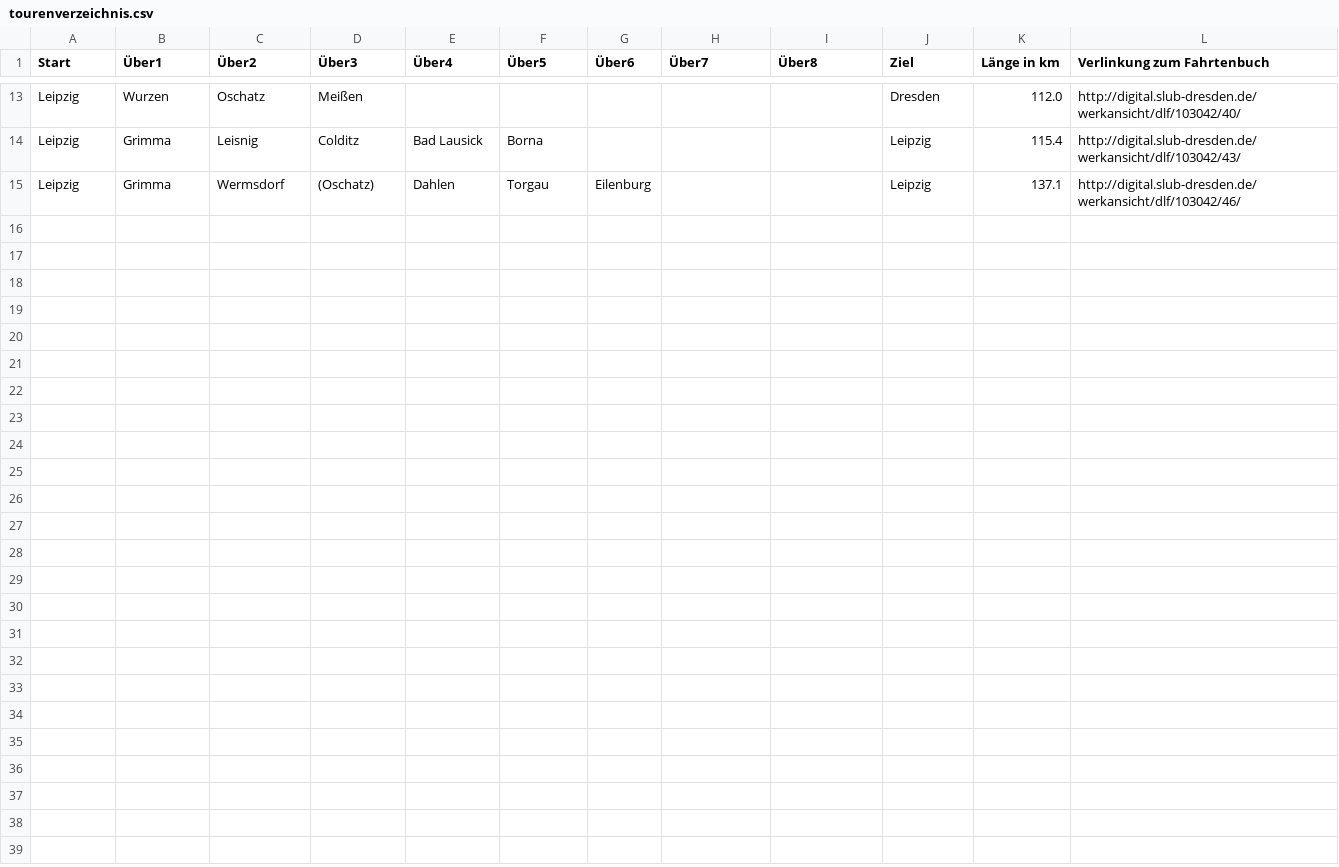
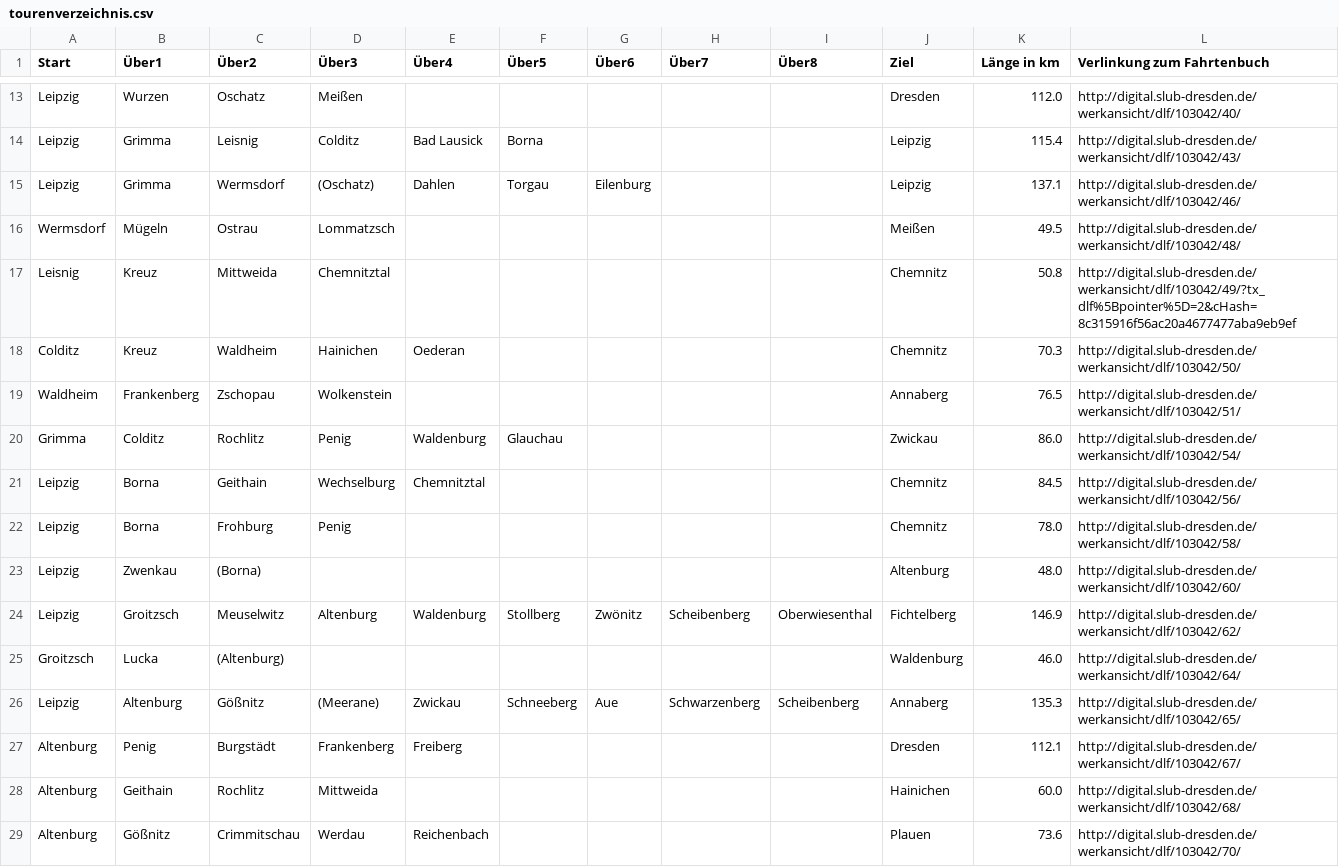
Before and after one commit to nachgeradelt/nachgeradelt, a CSV file: tourenverzeichnis.csv, drawn as a sheet; only a part is shown, gaps mark what is left out.

Commit message:
Update tourenverzeichnis.csv

```diff
--- a/tourenverzeichnis.csv
+++ b/tourenverzeichnis.csv
@@ -15 +15,15 @@ Leipzig, Grimma, Leisnig, Colditz, Bad Lausick, Borna,,,, Leipzig, 115.4, http:/
 Leipzig, Grimma, Wermsdorf, (Oschatz), Dahlen, Torgau, Eilenburg,,, Leipzig, 137.1, http://digital.slub-dresden.de/werkansicht/dlf/103042/46/
+Wermsdorf, Mügeln, Ostrau, Lommatzsch,,,,,, Meißen, 49.5, http://digital.slub-dresden.de/werkansicht/dlf/103042/48/
+Leisnig, Kreuz, Mittweida, Chemnitztal,,,,,, Chemnitz, 50.8, http://digital.slub-dresden.de/werkansicht/dlf/103042/49/?tx_dlf%5Bpointer%5D=2&cHash=8c315916f56ac20a4677477aba9eb9ef
+Colditz, Kreuz, Waldheim, Hainichen, Oederan,,,,, Chemnitz, 70.3, http://digital.slub-dresden.de/werkansicht/dlf/103042/50/
+Waldheim, Frankenberg, Zschopau, Wolkenstein,,,,,, Annaberg, 76.5, http://digital.slub-dresden.de/werkansicht/dlf/103042/51/
+Grimma, Colditz, Rochlitz, Penig, Waldenburg, Glauchau,,,, Zwickau, 86.0, http://digital.slub-dresden.de/werkansicht/dlf/103042/54/
+Leipzig, Borna, Geithain, Wechselburg, Chemnitztal,,,,, Chemnitz, 84.5, http://digital.slub-dresden.de/werkansicht/dlf/103042/56/
+Leipzig, Borna, Frohburg, Penig,,,,,, Chemnitz, 78.0, http://digital.slub-dresden.de/werkansicht/dlf/103042/58/
+Leipzig, Zwenkau, (Borna),,,,,,, Altenburg, 48.0, http://digital.slub-dresden.de/werkansicht/dlf/103042/60/
+Leipzig, Groitzsch, Meuselwitz, Altenburg, Waldenburg, Stollberg, Zwönitz, Scheibenberg, Oberwiesenthal, Fichtelberg, 146.9, http://digital.slub-dresden.de/werkansicht/dlf/103042/62/
+Groitzsch, Lucka, (Altenburg),,,,,,, Waldenburg, 46.0, http://digital.slub-dresden.de/werkansicht/dlf/103042/64/
+Leipzig, Altenburg, Gößnitz, (Meerane), Zwickau, Schneeberg, Aue, Schwarzenberg, Scheibenberg, Annaberg, 135.3, http://digital.slub-dresden.de/werkansicht/dlf/103042/65/
+Altenburg, Penig, Burgstädt, Frankenberg, Freiberg,,,,, Dresden, 112.1, http://digital.slub-dresden.de/werkansicht/dlf/103042/67/
+Altenburg, Geithain, Rochlitz, Mittweida,,,,,, Hainichen, 60.0, http://digital.slub-dresden.de/werkansicht/dlf/103042/68/
+Altenburg, Gößnitz, Crimmitschau, Werdau, Reichenbach,,,,, Plauen, 73.6, http://digital.slub-dresden.de/werkansicht/dlf/103042/70/
```
